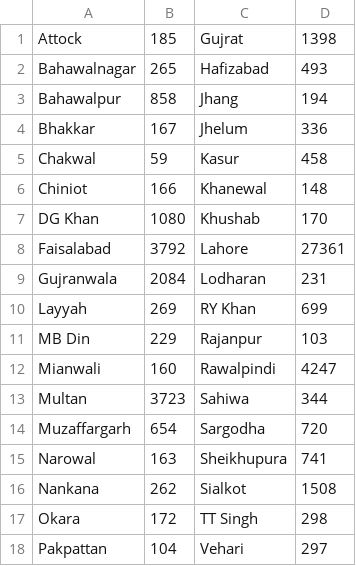
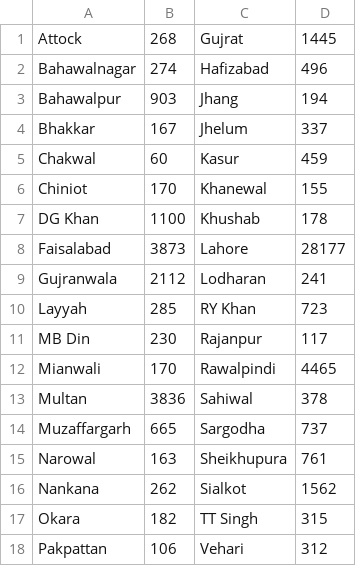
Before and after one commit to amantalreja/PAK-COVID, a CSV file: punjabnew.csv, drawn as a sheet.

```diff
--- a/punjabnew.csv
+++ b/punjabnew.csv
@@ -1,18 +1,18 @@
-Attock,185,Gujrat,1398
-Bahawalnagar,265,Hafizabad,493
-Bahawalpur,858,Jhang,194
-Bhakkar,167,Jhelum,336
-Chakwal,59,Kasur,458
-Chiniot,166,Khanewal,148
-DG Khan,1080,Khushab,170
-Faisalabad,3792,Lahore,27361
-Gujranwala,2084,Lodharan,231
-Layyah,269,RY Khan,699
-MB Din,229,Rajanpur,103
-Mianwali,160,Rawalpindi,4247
-Multan,3723,Sahiwa,344
-Muzaffargarh,654,Sargodha,720
-Narowal,163,Sheikhupura,741
-Nankana,262,Sialkot,1508
-Okara,172,TT Singh,298
-Pakpattan,104,Vehari,297
+Attock,268,Gujrat,1445
+Bahawalnagar,274,Hafizabad,496
+Bahawalpur,903,Jhang,194
+Bhakkar,167,Jhelum,337
+Chakwal,60,Kasur,459
+Chiniot,170,Khanewal,155
+DG Khan,1100,Khushab,178
+Faisalabad,3873,Lahore,28177
+Gujranwala,2112,Lodharan,241
+Layyah,285,RY Khan,723
+MB Din,230,Rajanpur,117
+Mianwali,170,Rawalpindi,4465
+Multan,3836,Sahiwal,378
+Muzaffargarh,665,Sargodha,737
+Narowal,163,Sheikhupura,761
+Nankana,262,Sialkot,1562
+Okara,182,TT Singh,315
+Pakpattan,106,Vehari,312
```
Also changed, not shown: punjabold.csv.
